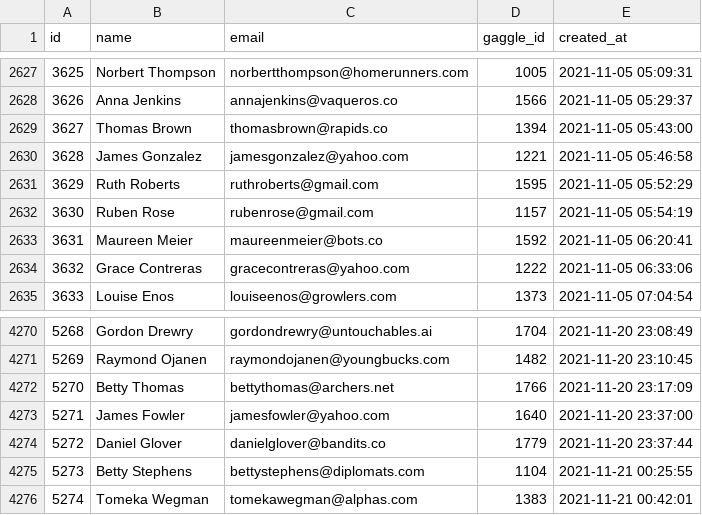
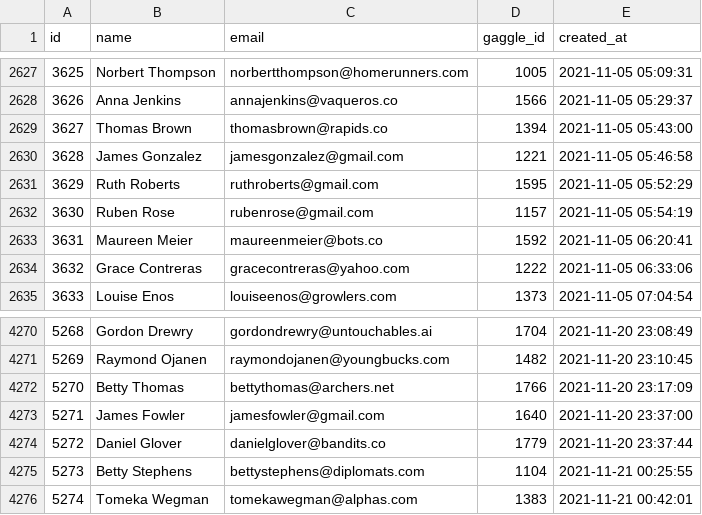
Before and after one commit to dflynn20/jaffle_gaggle, a CSV file: data/raw_user.csv, drawn as a sheet; only a part is shown, gaps mark what is left out.

```diff
--- a/data/raw_user.csv
+++ b/data/raw_user.csv
@@ -2629,3 +2629,3 @@ id,name,email,gaggle_id,created_at
 3627,Thomas Brown,thomasbrown@rapids.co,1394,2021-11-05 05:43:00
-3628,James Gonzalez,jamesgonzalez@yahoo.com,1221,2021-11-05 05:46:58
+3628,James Gonzalez,jamesgonzalez@gmail.com,1221,2021-11-05 05:46:58
 3629,Ruth Roberts,ruthroberts@gmail.com,1595,2021-11-05 05:52:29
@@ -4272,3 +4272,3 @@ id,name,email,gaggle_id,created_at
 5270,Betty Thomas,bettythomas@archers.net,1766,2021-11-20 23:17:09
-5271,James Fowler,jamesfowler@yahoo.com,1640,2021-11-20 23:37:00
+5271,James Fowler,jamesfowler@gmail.com,1640,2021-11-20 23:37:00
 5272,Daniel Glover,danielglover@bandits.co,1779,2021-11-20 23:37:44
```
Also changed, not shown: 6 other files.
